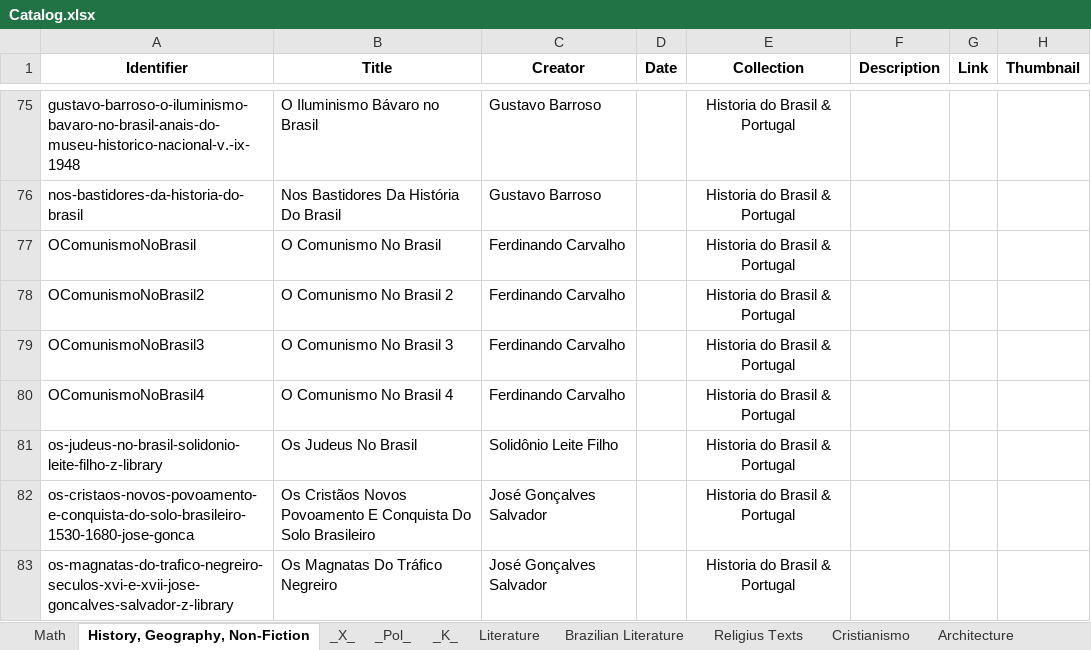
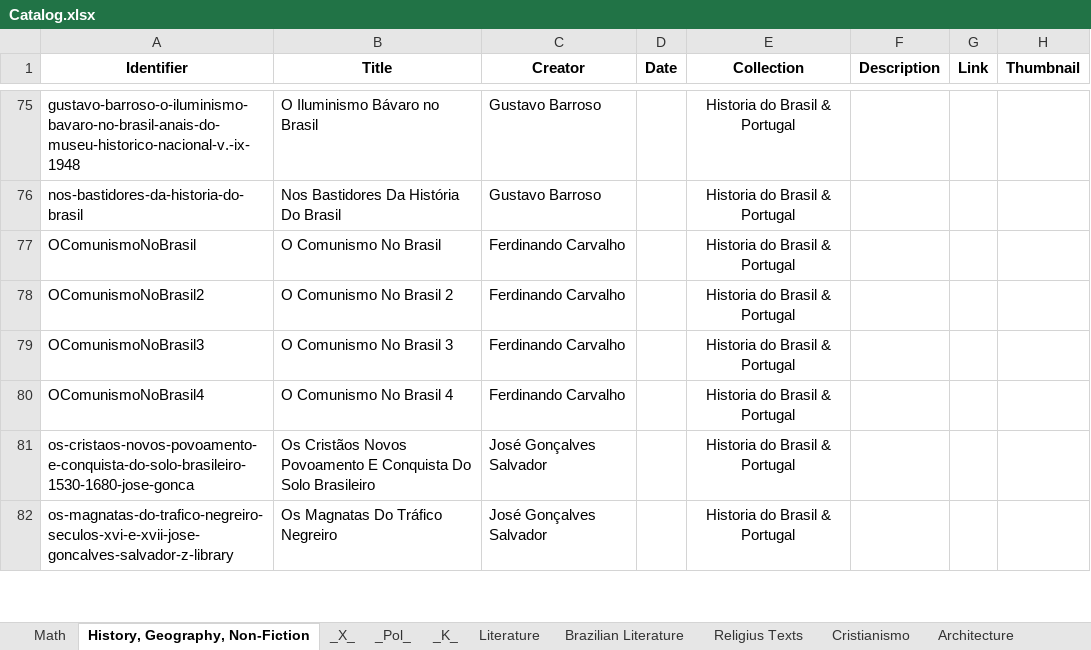
Before and after one commit to GabrielCalheiros/Biblioteca_Bases, an Excel workbook: Catalog.xlsx, sheet History, Geography, Non-Fiction, drawn as a sheet; only a part is shown, gaps mark what is left out; values as stored, in another font and other column widths than the file's, no borders; the diff names each change by its address in the sheet, - before the commit and + after, or states it on an @@ line.

```diff
--- a/Catalog.xlsx (sheet History, Geography, Non-Fiction)
+++ b/Catalog.xlsx (sheet History, Geography, Non-Fiction)
-row 81: os-judeus-no-brasil-solidonio-leite-filho-z-library | Os Judeus No Brasil | Solidônio Leite Filho |  | Historia do Brasil & Portugal
```
Also changed, not shown: sheet _Pol_.
